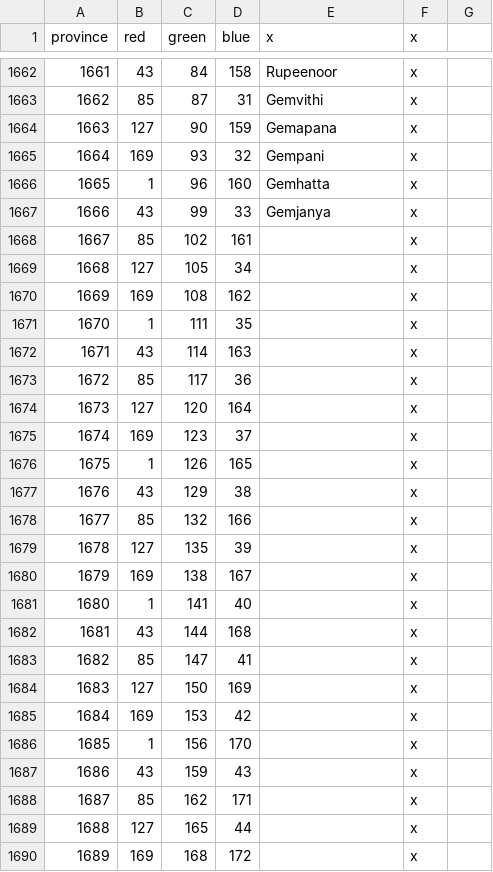
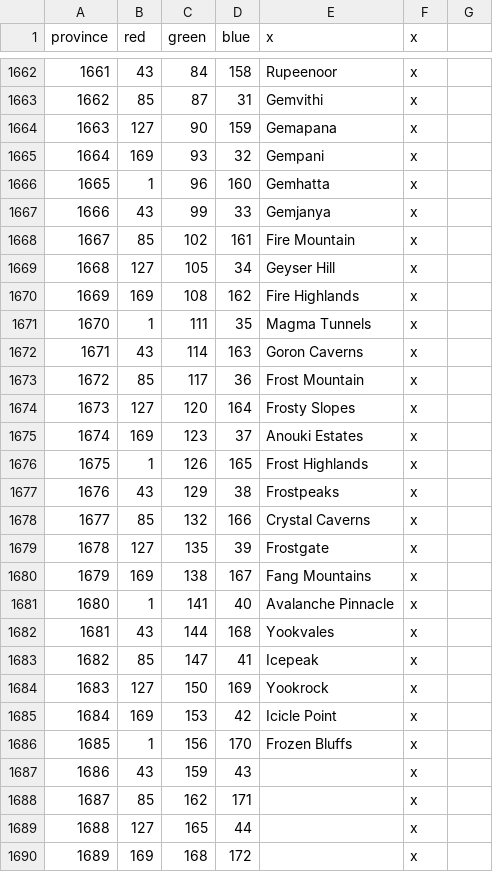
Before and after one commit to locustgate/Hylian-Kings, a CSV file: Hylian Kings/map/definition.csv, drawn as a sheet; only a part is shown, gaps mark what is left out.

```diff
--- a/Hylian Kings/map/definition.csv
+++ b/Hylian Kings/map/definition.csv
@@ -1667,21 +1667,21 @@ province;red;green;blue;x;x
 1666;43;99;33;Gemjanya;x
-1667;85;102;161;;x
-1668;127;105;34;;x
-1669;169;108;162;;x
-1670;1;111;35;;x
-1671;43;114;163;;x
-1672;85;117;36;;x
-1673;127;120;164;;x
-1674;169;123;37;;x
-1675;1;126;165;;x
-1676;43;129;38;;x
-1677;85;132;166;;x
-1678;127;135;39;;x
-1679;169;138;167;;x
-1680;1;141;40;;x
-1681;43;144;168;;x
-1682;85;147;41;;x
-1683;127;150;169;;x
-1684;169;153;42;;x
-1685;1;156;170;;x
+1667;85;102;161;Fire Mountain;x
+1668;127;105;34;Geyser Hill;x
+1669;169;108;162;Fire Highlands;x
+1670;1;111;35;Magma Tunnels;x
+1671;43;114;163;Goron Caverns;x
+1672;85;117;36;Frost Mountain;x
+1673;127;120;164;Frosty Slopes;x
+1674;169;123;37;Anouki Estates;x
+1675;1;126;165;Frost Highlands;x
+1676;43;129;38;Frostpeaks;x
+1677;85;132;166;Crystal Caverns;x
+1678;127;135;39;Frostgate;x
+1679;169;138;167;Fang Mountains;x
+1680;1;141;40;Avalanche Pinnacle;x
+1681;43;144;168;Yookvales;x
+1682;85;147;41;Icepeak;x
+1683;127;150;169;Yookrock;x
+1684;169;153;42;Icicle Point;x
+1685;1;156;170;Frozen Bluffs;x
 1686;43;159;43;;x
```
Also changed, not shown: Hylian Kings/localisation/0_Province_names.csv, 3 other files.
